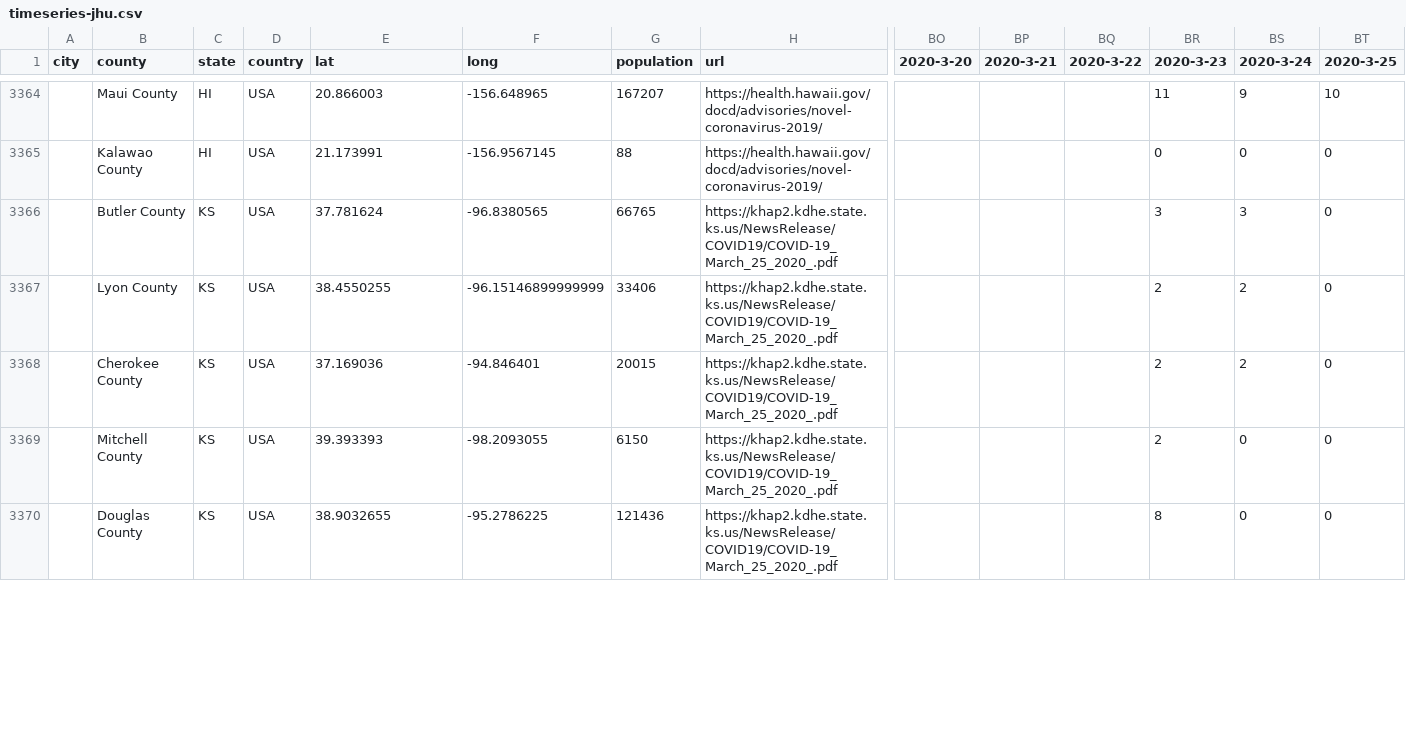
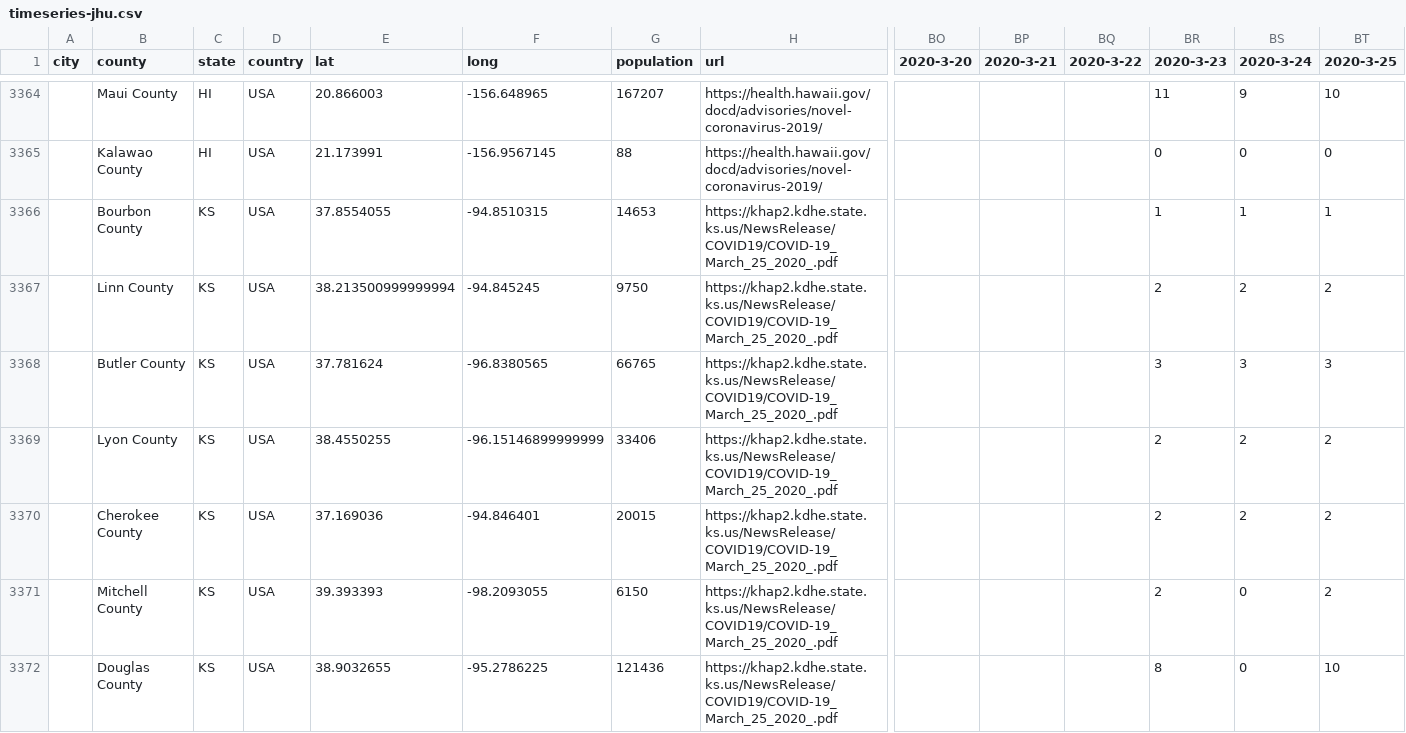
Before and after one commit to webguyty/coronadatascraper, a CSV file: timeseries-jhu.csv, drawn as a sheet; only a part is shown, gaps mark what is left out; addresses are those after the commit; rows hold the shown columns only; the diff covers the shown part only; the diff names each change by its address in the sheet, - before the commit and + after, or states it on an @@ line.

```diff
--- a/timeseries-jhu.csv
+++ b/timeseries-jhu.csv
+row 3366:  | Bourbon County | KS | USA | 37.8554055 | -94.8510315 | 14653 | https://khap2.kdhe.state.ks.us/NewsRelease/COVID19/COVID-19_March_25_2020_.pdf |  |  |  | 1 | 1 | 1
+row 3367:  | Linn County | KS | USA | 38.213500999999994 | -94.845245 | 9750 | https://khap2.kdhe.state.ks.us/NewsRelease/COVID19/COVID-19_March_25_2020_.pdf |  |  |  | 2 | 2 | 2
-BT3368 (2020-3-25): 0
+BT3368 (2020-3-25): 3
-BT3369:BT3371 (2020-3-25): 0
+BT3369:BT3371 (2020-3-25): 2
-BT3372 (2020-3-25): 0
+BT3372 (2020-3-25): 10
```
Also changed, not shown: 1 added row, 3 removed rows, 28 moved rows and 18 edited cells elsewhere in this file, data.csv, 7 other files.
